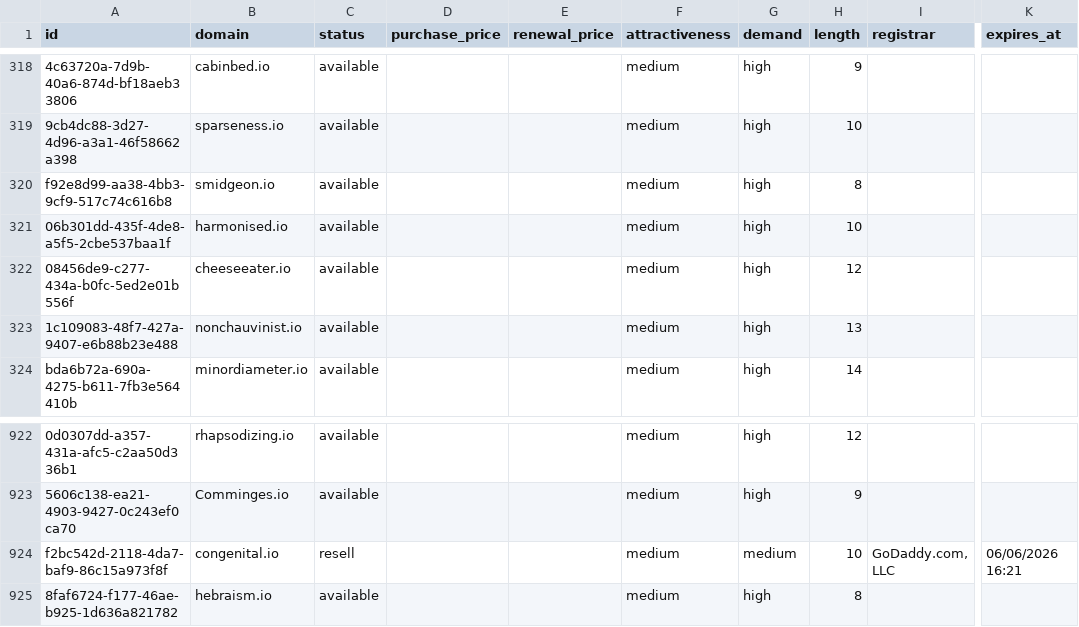
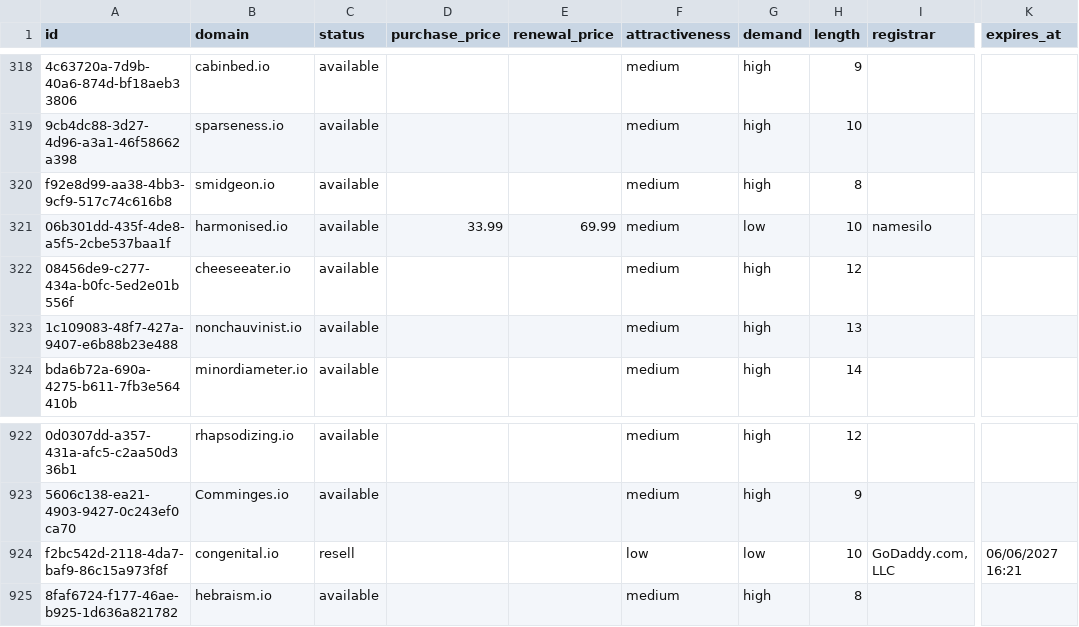
Before and after one commit to UniqueDomains/io-oneword-domains, a CSV file: io.csv, drawn as a sheet; only a part is shown, gaps mark what is left out; the diff names each change by its address in the sheet, - before the commit and + after, or states it on an @@ line.

Commit message:
Domains update

```diff
--- a/io.csv
+++ b/io.csv
-D321 (purchase_price): (empty)
+D321 (purchase_price): 33.99
-E321 (renewal_price): (empty)
+E321 (renewal_price): 69.99
-G321 (demand): high
+G321 (demand): low
-I321 (registrar): (empty)
+I321 (registrar): namesilo
-F924 (attractiveness): medium
+F924 (attractiveness): low
-G924 (demand): medium
+G924 (demand): low
-K924 (expires_at): 06/06/2026 16:21
+K924 (expires_at): 06/06/2027 16:21
```
Also changed, not shown: 4 other files.
